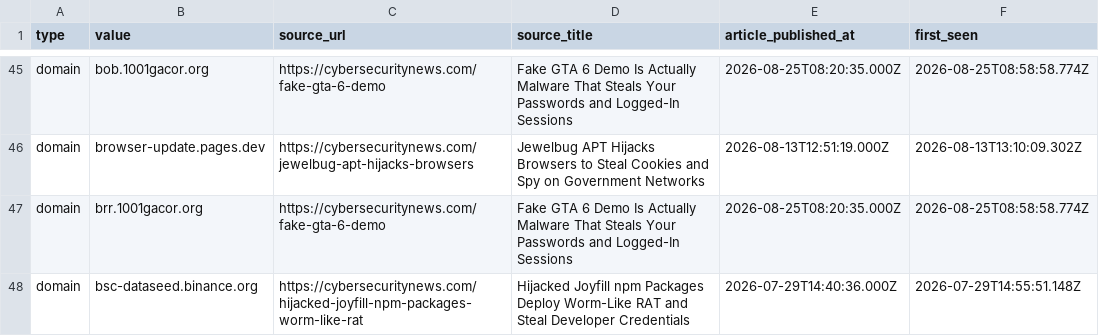
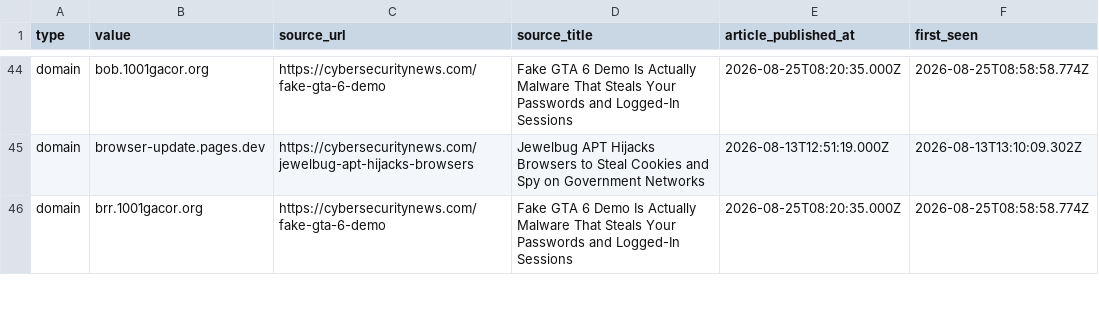
Before and after one commit to Sergio-Albea-Git/Threat-Hunting-KQL-Queries, a CSV file: Daily-IOCReportsCollection/iocs.csv, drawn as a sheet; only a part is shown, gaps mark what is left out; removed rows and columns are numbered as before the commit, all else as after; the diff covers the shown part only; the diff names each change by its address in the sheet, - before the commit and + after, or states it on an @@ line.

Commit message:
chore(iocs): 3720 IOCs (1849 cybersecuritynews + 1871 ransomware.live, 30-day window)

```diff
--- a/Daily-IOCReportsCollection/iocs.csv
+++ b/Daily-IOCReportsCollection/iocs.csv
-row 48: domain | bsc-dataseed.binance.org | https://cybersecuritynews.com/hijacked-joyfill-npm-packages-worm-like-rat | Hijacked Joyfill npm Packages Deploy Worm-Like RAT and Steal Developer Credentials | 2026-07-29T14:40:36.000Z | 2026-07-29T14:55:51.148Z
```
Also changed, not shown: 9 added rows, 6 removed rows and 4 edited cells elsewhere in this file.
